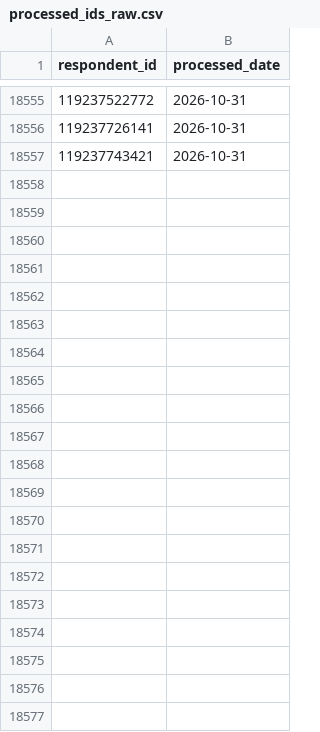
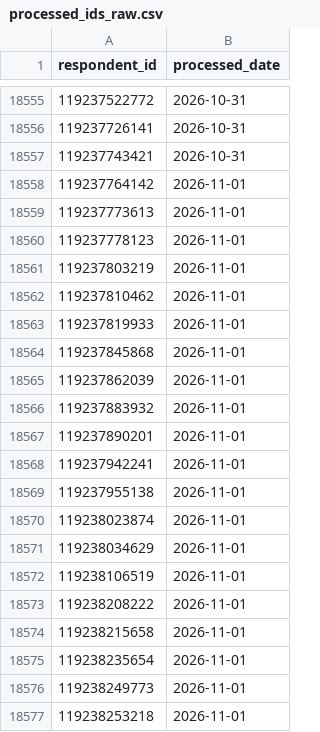
Before and after one commit to NidaAzizMirza/PPFeedback_dashboard, a CSV file: data/processed_ids_raw.csv, drawn as a sheet; only a part is shown, gaps mark what is left out; the diff names each change by its address in the sheet, - before the commit and + after, or states it on an @@ line.

```diff
--- a/data/processed_ids_raw.csv
+++ b/data/processed_ids_raw.csv
+row 18558: 119237764142 | 2026-11-01
+row 18559: 119237773613 | 2026-11-01
+row 18560: 119237778123 | 2026-11-01
+row 18561: 119237803219 | 2026-11-01
+row 18562: 119237810462 | 2026-11-01
+row 18563: 119237819933 | 2026-11-01
+row 18564: 119237845868 | 2026-11-01
+row 18565: 119237862039 | 2026-11-01
+row 18566: 119237883932 | 2026-11-01
+row 18567: 119237890201 | 2026-11-01
+row 18568: 119237942241 | 2026-11-01
+row 18569: 119237955138 | 2026-11-01
+row 18570: 119238023874 | 2026-11-01
+row 18571: 119238034629 | 2026-11-01
+row 18572: 119238106519 | 2026-11-01
+row 18573: 119238208222 | 2026-11-01
+row 18574: 119238215658 | 2026-11-01
+row 18575: 119238235654 | 2026-11-01
+row 18576: 119238249773 | 2026-11-01
+row 18577: 119238253218 | 2026-11-01
```
Also changed, not shown: 2 other files.
